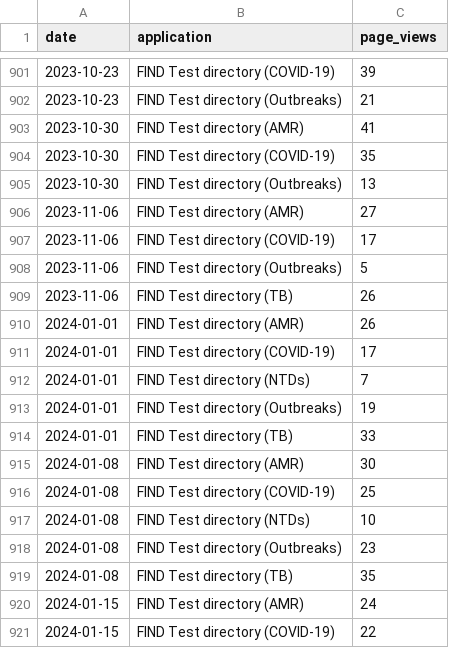
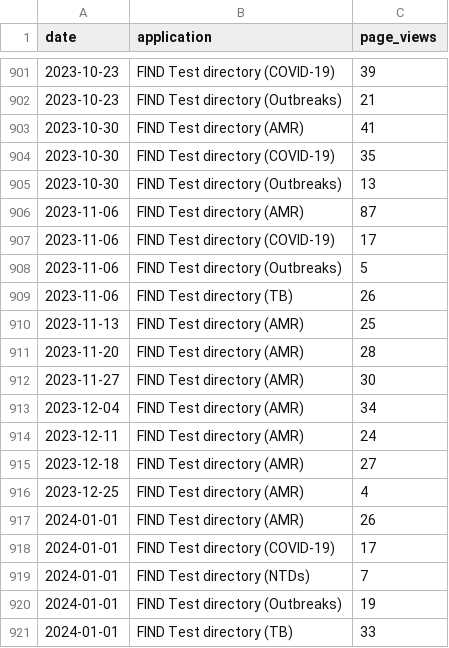
Before and after one commit to finddx/shinymetrics_report, a CSV file: data/ga_metrics_df_weekly_testdirs.csv, drawn as a sheet; only a part is shown, gaps mark what is left out; the shorter side is filled out with more unchanged rows.

```diff
--- a/data/ga_metrics_df_weekly_testdirs.csv
+++ b/data/ga_metrics_df_weekly_testdirs.csv
@@ -905,3 +905,3 @@ date,application,page_views
 2023-10-30,FIND Test directory (Outbreaks),13
-2023-11-06,FIND Test directory (AMR),27
+2023-11-06,FIND Test directory (AMR),87
 2023-11-06,FIND Test directory (COVID-19),17
@@ -909,2 +909,9 @@ date,application,page_views
 2023-11-06,FIND Test directory (TB),26
+2023-11-13,FIND Test directory (AMR),25
+2023-11-20,FIND Test directory (AMR),28
+2023-11-27,FIND Test directory (AMR),30
+2023-12-04,FIND Test directory (AMR),34
+2023-12-11,FIND Test directory (AMR),24
+2023-12-18,FIND Test directory (AMR),27
+2023-12-25,FIND Test directory (AMR),4
 2024-01-01,FIND Test directory (AMR),26
```
Also changed, not shown: data/ga_metrics_df_weekly_latest.csv, data/ga_metrics_df_weekly_testdirs_wide.csv, 5 other files.
